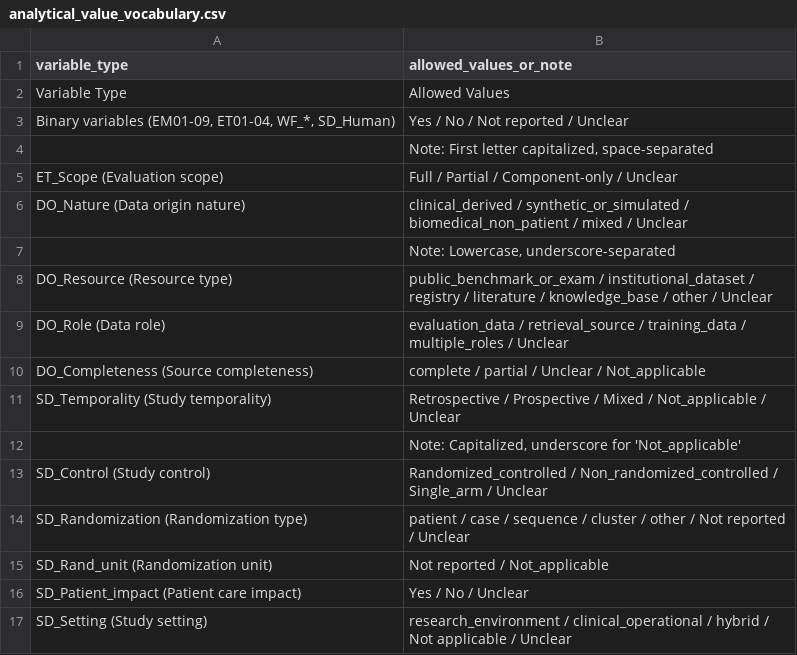
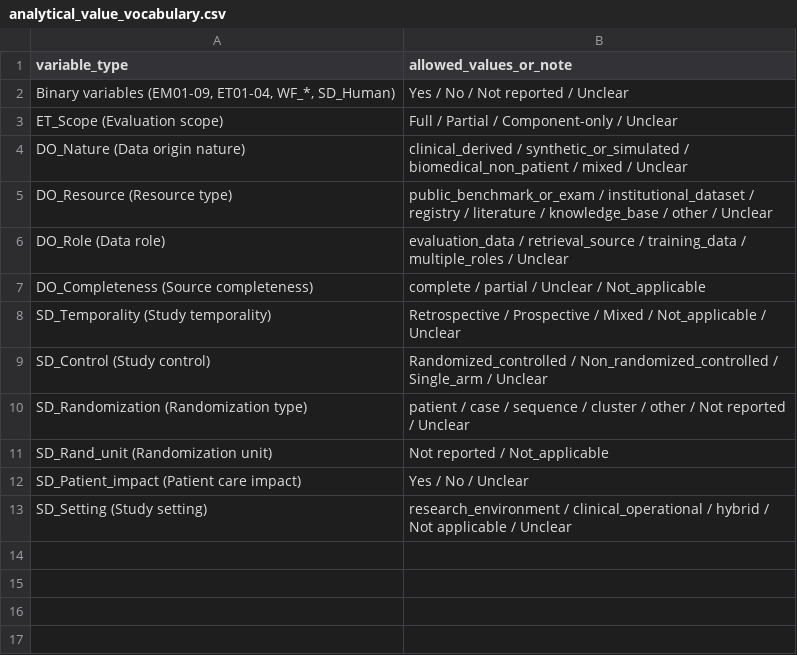
Before and after one commit to labber1/Awesome-Medical-Agent, a CSV file: data/frozen_54_report_release_v1.0.3/metadata/analytical_value_vocabulary.csv (was data/frozen_54_report_release_v1.0.2/metadata/analytical_value_vocabulary.csv), drawn as a sheet; the diff names each change by its address in the sheet, - before the commit and + after, or states it on an @@ line.

Commit message:
Prepare v1.0.3 release metadata

```diff
--- a/data/frozen_54_report_release_v1.0.2/metadata/analytical_value_vocabulary.csv
+++ b/data/frozen_54_report_release_v1.0.3/metadata/analytical_value_vocabulary.csv
-row 2: Variable Type | Allowed Values
-row 4:  | Note: First letter capitalized, space-separated
-row 7:  | Note: Lowercase, underscore-separated
-row 12:  | Note: Capitalized, underscore for 'Not_applicable'
```
Also changed, not shown: data/frozen_54_report_release_v1.0.3/data/report_bibliography.csv, data/included_reports.csv, 28 other files.
